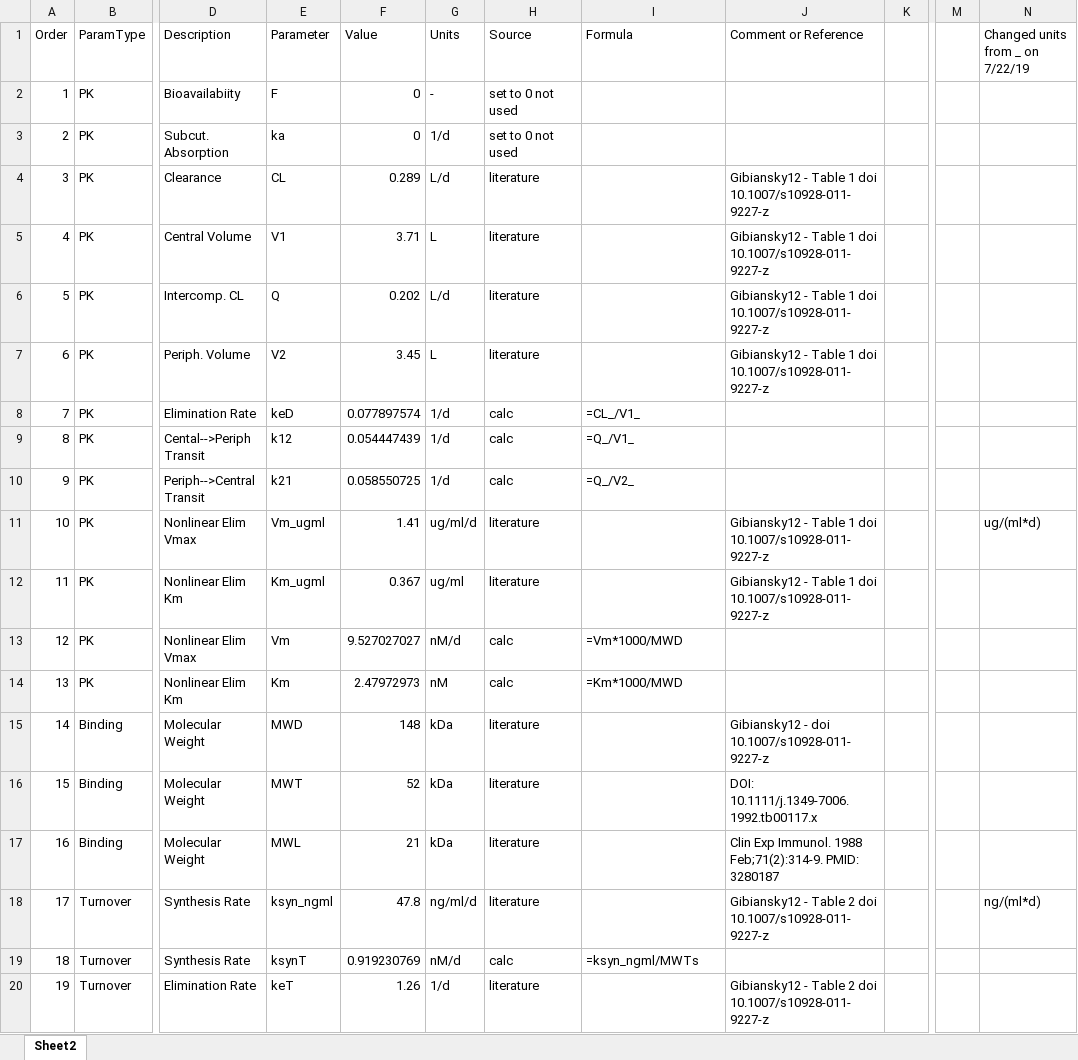
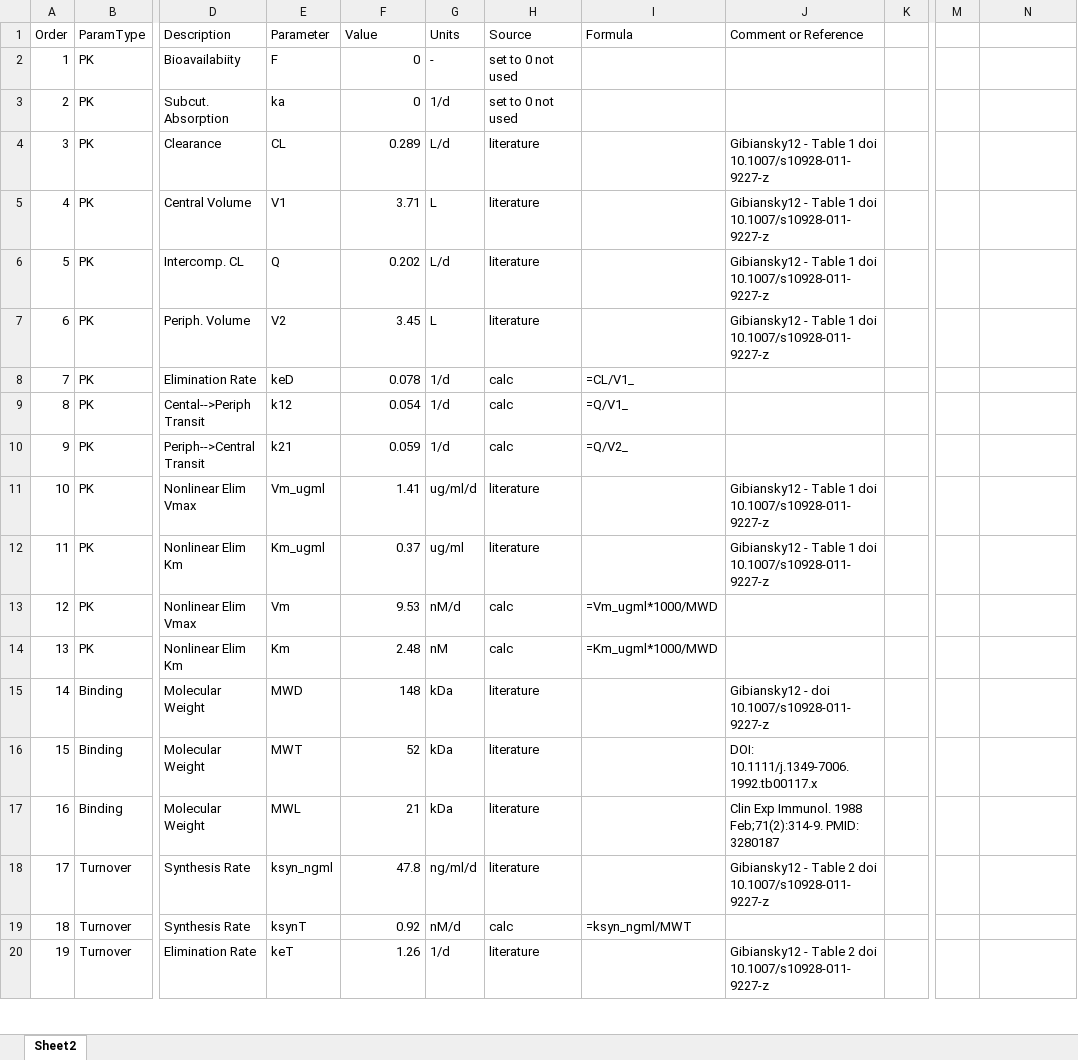
Before and after one commit to iamstein/TMDD_EndogenousLigand, an Excel workbook: parameters/ModelG_Tocilizumab_Params.xlsx, sheet Sheet2, drawn as a sheet; only a part is shown, gaps mark what is left out; values as stored, in another font and other column widths than the file's, no cell formats; conditional formats not drawn; the diff covers the shown part only; the diff names each change by its address in the sheet, - before the commit and + after, or states it on an @@ line.

```diff
--- a/parameters/ModelG_Tocilizumab_Params.xlsx (sheet Sheet2)
+++ b/parameters/ModelG_Tocilizumab_Params.xlsx (sheet Sheet2)
-N1: Changed units from _ on 7/22/19
+N1: (empty)
-F8 (Value): 0.077897574
+F8 (Value): 0.078
-I8 (Formula): =CL_/V1_
+I8 (Formula): =CL/V1_
-F9 (Value): 0.054447439
+F9 (Value): 0.054
-I9 (Formula): =Q_/V1_
+I9 (Formula): =Q/V1_
-F10 (Value): 0.058550725
+F10 (Value): 0.059
-I10 (Formula): =Q_/V2_
+I10 (Formula): =Q/V2_
-N11: ug/(ml*d)
+N11: (empty)
-F12 (Value): 0.367
+F12 (Value): 0.37
-F13 (Value): 9.527027027
+F13 (Value): 9.53
-I13 (Formula): =Vm*1000/MWD
+I13 (Formula): =Vm_ugml*1000/MWD
-F14 (Value): 2.47972973
+F14 (Value): 2.48
-I14 (Formula): =Km*1000/MWD
+I14 (Formula): =Km_ugml*1000/MWD
-N18: ng/(ml*d)
+N18: (empty)
-F19 (Value): 0.919230769
+F19 (Value): 0.92
-I19 (Formula): =ksyn_ngml/MWTs
+I19 (Formula): =ksyn_ngml/MWT
```
Also changed, not shown: 2 added rows, 1 removed row, 19 edited cells and row numbers in column A elsewhere in this sheet, cell formats, formulas that keep their value, parameters/ModelG_Atezolizumab_Params.xlsx, parameters/ModelG_Bevacizumab_VEGFR1_Params.xlsx, 15 other files.
